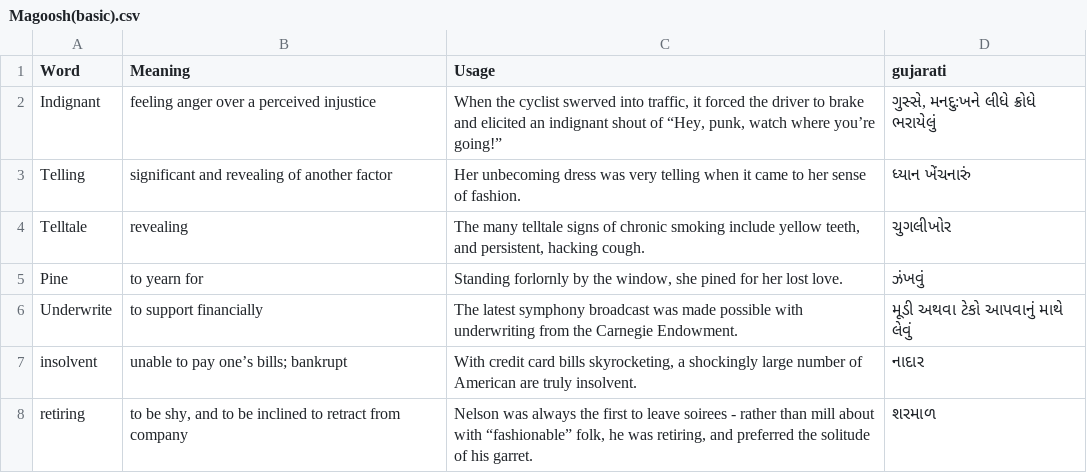
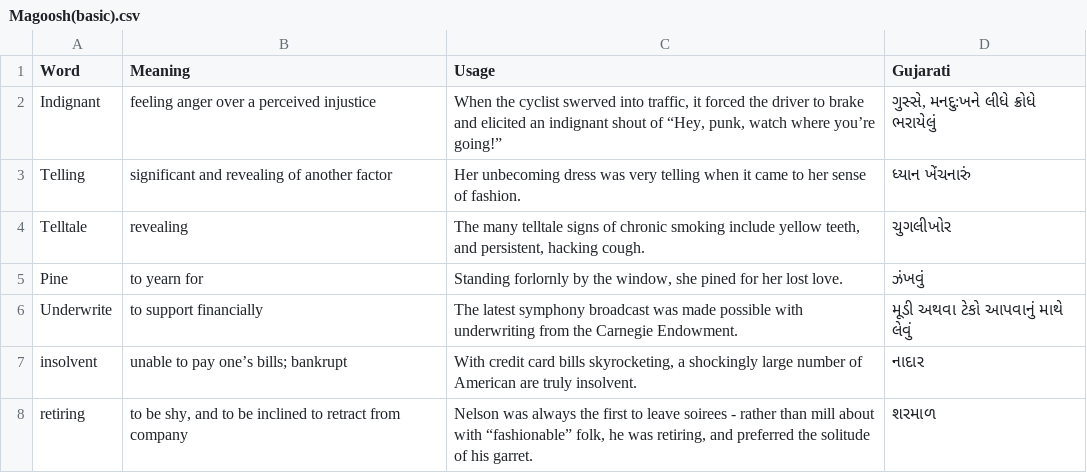
Before and after one commit to Dhruv-mak/Word-lists, a CSV file: Magoosh(basic).csv, drawn as a sheet; only a part is shown.

Commit message:
Update Magoosh(basic).csv

```diff
--- a/Magoosh(basic).csv
+++ b/Magoosh(basic).csv
@@ -1,2 +1,2 @@
-Word,Meaning,Usage,gujarati
+Word,Meaning,Usage,Gujarati
 Indignant,feeling anger over a perceived injustice,"When the cyclist swerved into traffic, it forced the driver to brake and elicited an indignant shout of “Hey, punk, watch where you’re going!”","ગુસ્સે, મનદુ:ખને લીધે ક્રોધે ભરાયેલું"
```
